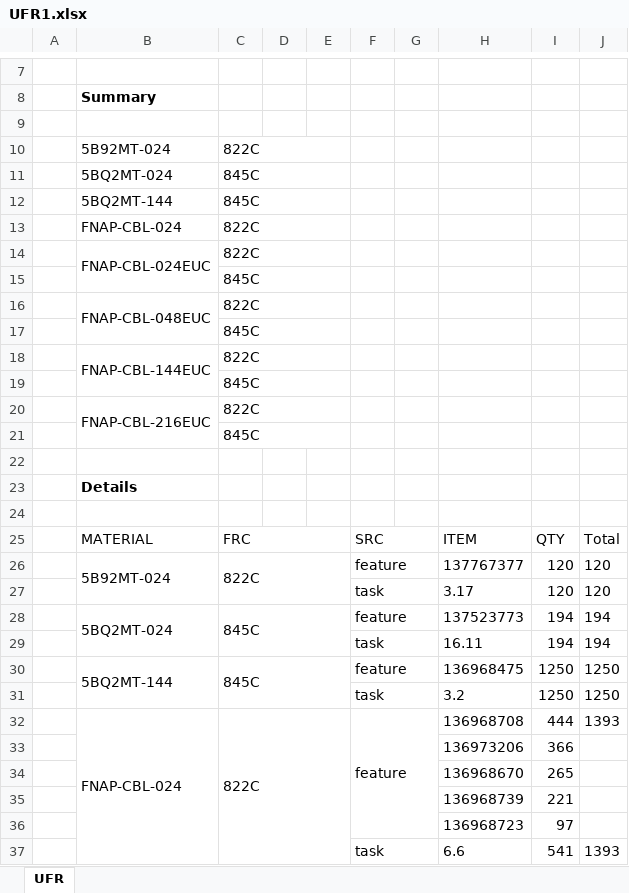
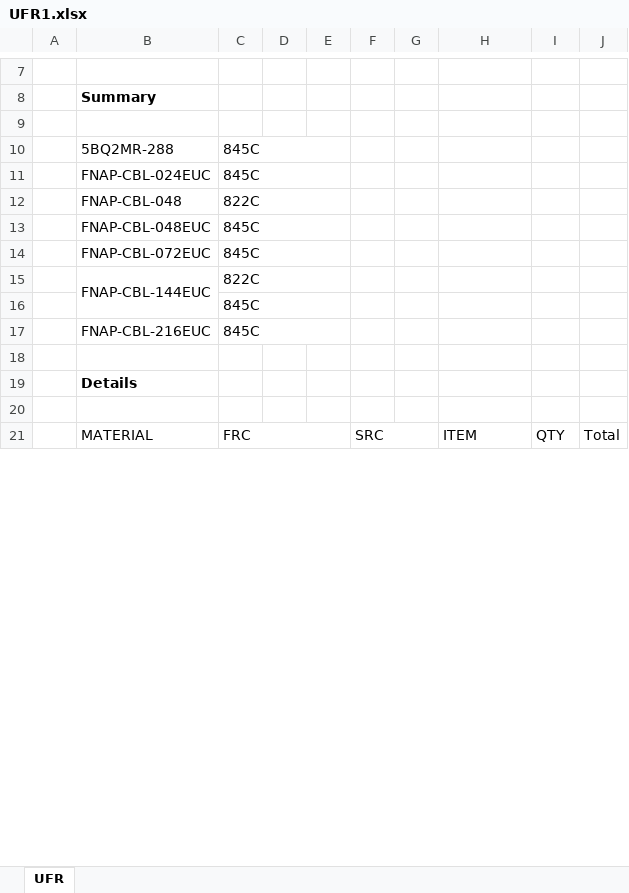
Before and after one commit to onir2024/SHR, an Excel workbook: UFR1.xlsx, sheet UFR, drawn as a sheet; only a part is shown, gaps mark what is left out; values as stored, in another font and other column widths than the file's, no borders; removed rows and columns are numbered as before the commit, all else as after; the diff covers the shown part only; the diff names each change by its address in the sheet, - before the commit and + after, or states it on an @@ line.

```diff
--- a/UFR1.xlsx (sheet UFR)
+++ b/UFR1.xlsx (sheet UFR)
-row 10:  | 5B92MT-024 | 822C
-B10: 5BQ2MT-024
+B10: 5BQ2MR-288
-B11: 5BQ2MT-144
+B11: FNAP-CBL-024EUC
-B12: FNAP-CBL-024
+B12: FNAP-CBL-048
-row 14:  | FNAP-CBL-024EUC | 822C
-row 15:  |  | 845C
-B16:B17 merged
-C13: 822C
+C13: 845C
-B14: (empty)
+B14: FNAP-CBL-072EUC
-B20:B21 merged
-C17: 822C
+C17: 845C
-row 21:  |  | 845C
-row 26:  | 5B92MT-024 | 822C |  |  | feature |  | 137767377 | 120 | 120
-row 27:  |  |  |  |  | task |  | 3.17 | 120 | 120
-row 28:  | 5BQ2MT-024 | 845C |  |  | feature |  | 137523773 | 194 | 194
-row 29:  |  |  |  |  | task |  | 16.11 | 194 | 194
-row 30:  | 5BQ2MT-144 | 845C |  |  | feature |  | 136968475 | 1250 | 1250
-row 31:  |  |  |  |  | task |  | 3.2 | 1250 | 1250
-row 32:  | FNAP-CBL-024 | 822C |  |  | feature |  | 136968708 | 444 | 1393
-row 33:  |  |  |  |  |  |  | 136973206 | 366
-row 34:  |  |  |  |  |  |  | 136968670 | 265
-row 35:  |  |  |  |  |  |  | 136968739 | 221
-row 36:  |  |  |  |  |  |  | 136968723 | 97
-row 37:  |  |  |  |  | task |  | 6.6 | 541 | 1393
```
Also changed, not shown: 38 added rows, 28 removed rows and 1 edited cell elsewhere in this sheet, FACompareReport1.xlsx.
